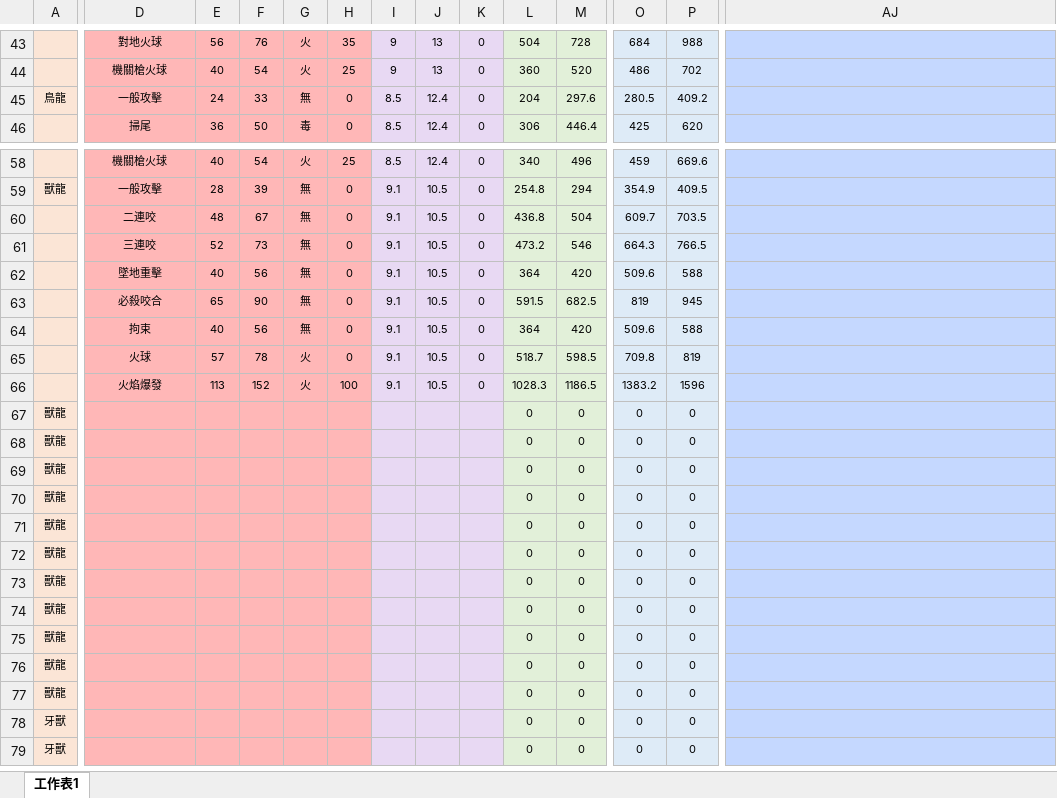
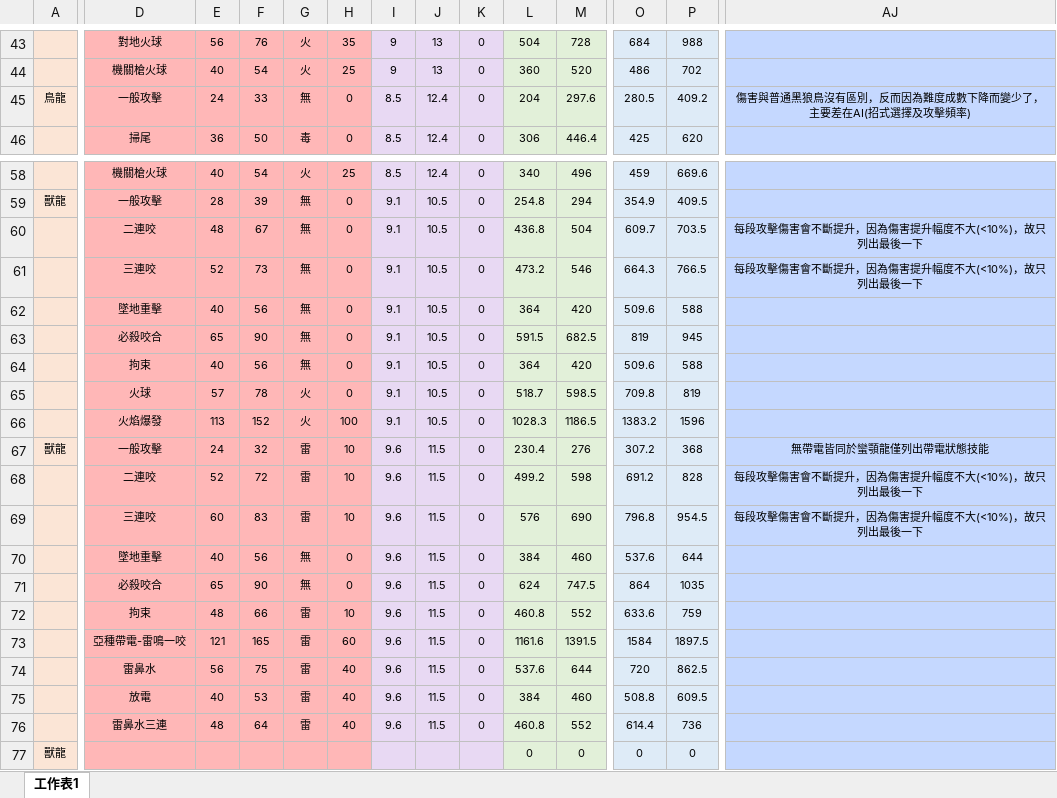
Before and after one commit to Paiiimannnoitla/Monster-Hunter-World-Guide-Book, an Excel workbook: Damage Table.xlsx, sheet 工作表1, drawn as a sheet; only a part is shown, gaps mark what is left out; the shorter side is filled out with more unchanged rows; values as stored, in another font and other column widths than the file's, no borders; rows hold the shown columns only; the diff covers the shown part only; the diff names each change by its address in the sheet, - before the commit and + after, or states it on an @@ line.

```diff
--- a/Damage Table.xlsx (sheet 工作表1)
+++ b/Damage Table.xlsx (sheet 工作表1)
-AJ45: (empty)
+AJ45: 傷害與普通黑狼鳥沒有區別，反而因為難度成數下降而變少了，主要差在AI(招式選擇及攻擊頻率)
-AJ60:AJ61: (empty)
+AJ60:AJ61: 每段攻擊傷害會不斷提升，因為傷害提升幅度不大(<10%)，故只列出最後一下
-D67: (empty)
+D67: 一般攻擊
-E67: (empty)
+E67: 24
-F67: (empty)
+F67: 32
-G67: (empty)
+G67: 雷
-H67: (empty)
+H67: 10
-I67: (empty)
+I67: 9.6
-J67: (empty)
+J67: 11.5
-K67: (empty)
+K67: 0
-L67: 0
+L67: 230.4
-M67: 0
+M67: 276
-O67: 0
+O67: 307.2
-P67: 0
+P67: 368
-AJ67: (empty)
+AJ67: 無帶電皆同於蠻顎龍僅列出帶電狀態技能
+row 68:  | 二連咬 | 52 | 72 | 雷 | 10 | 9.6 | 11.5 | 0 | 499.2 | 598 | 691.2 | 828 | 每段攻擊傷害會不斷提升，因為傷害提升幅度不大(<10%)，故只列出最後一下
+row 69:  | 三連咬 | 60 | 83 | 雷 | 10 | 9.6 | 11.5 | 0 | 576 | 690 | 796.8 | 954.5 | 每段攻擊傷害會不斷提升，因為傷害提升幅度不大(<10%)，故只列出最後一下
+row 70:  | 墜地重擊 | 40 | 56 | 無 | 0 | 9.6 | 11.5 | 0 | 384 | 460 | 537.6 | 644
+row 71:  | 必殺咬合 | 65 | 90 | 無 | 0 | 9.6 | 11.5 | 0 | 624 | 747.5 | 864 | 1035
+row 72:  | 拘束 | 48 | 66 | 雷 | 10 | 9.6 | 11.5 | 0 | 460.8 | 552 | 633.6 | 759
+row 73:  | 亞種帶電-雷鳴一咬 | 121 | 165 | 雷 | 60 | 9.6 | 11.5 | 0 | 1161.6 | 1391.5 | 1584 | 1897.5
+row 74:  | 雷鼻水 | 56 | 75 | 雷 | 40 | 9.6 | 11.5 | 0 | 537.6 | 644 | 720 | 862.5
+row 75:  | 放電 | 40 | 53 | 雷 | 40 | 9.6 | 11.5 | 0 | 384 | 460 | 508.8 | 609.5
+row 76:  | 雷鼻水三連 | 48 | 64 | 雷 | 40 | 9.6 | 11.5 | 0 | 460.8 | 552 | 614.4 | 736
```
Also changed, not shown: 9 edited cells elsewhere in this sheet, 1 other file.
